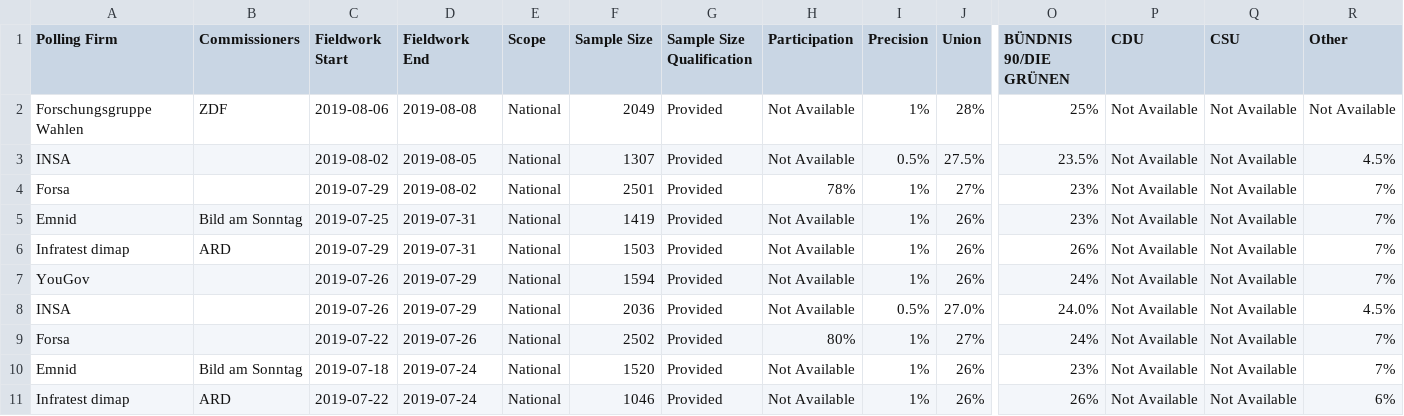
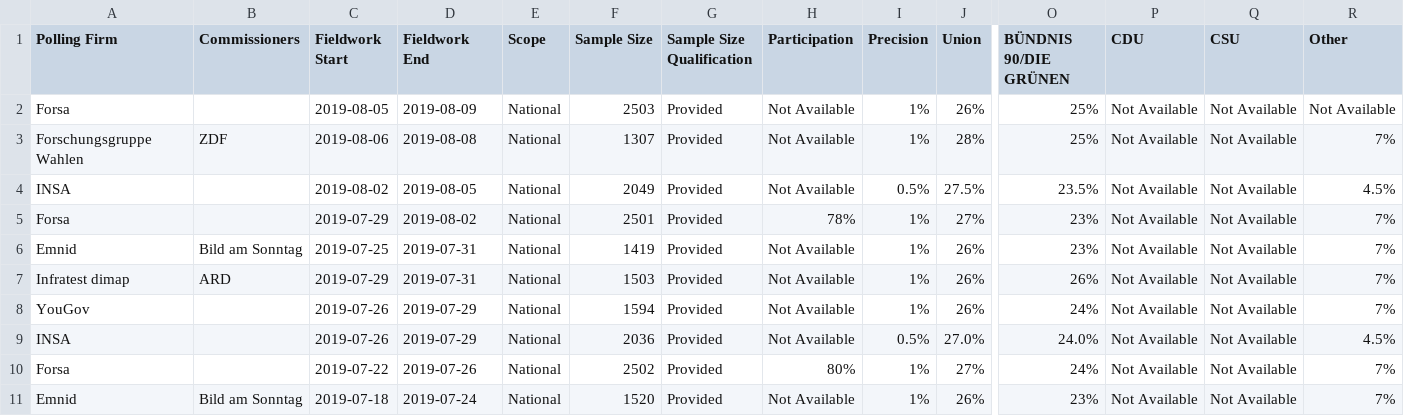
Before and after one commit to filipvanlaenen/eopaod, a CSV file: docs/de-N.csv, drawn as a sheet; only a part is shown, gaps mark what is left out; the shorter side is filled out with more unchanged rows; addresses are those after the commit; rows hold the shown columns only; the diff names each change by its address in the sheet, - before the commit and + after, or states it on an @@ line.

```diff
--- a/docs/de-N.csv
+++ b/docs/de-N.csv
+row 2: Forsa |  | 2019-08-05 | 2019-08-09 | National | 2503 | Provided | Not Available | 1% | 26% | 25% | Not Available | Not Available | Not Available
-F3 (Sample Size): 2049
+F3 (Sample Size): 1307
-R3 (Other): Not Available
+R3 (Other): 7%
-F4 (Sample Size): 1307
+F4 (Sample Size): 2049
```
Also changed, not shown: docs/de.csv.
